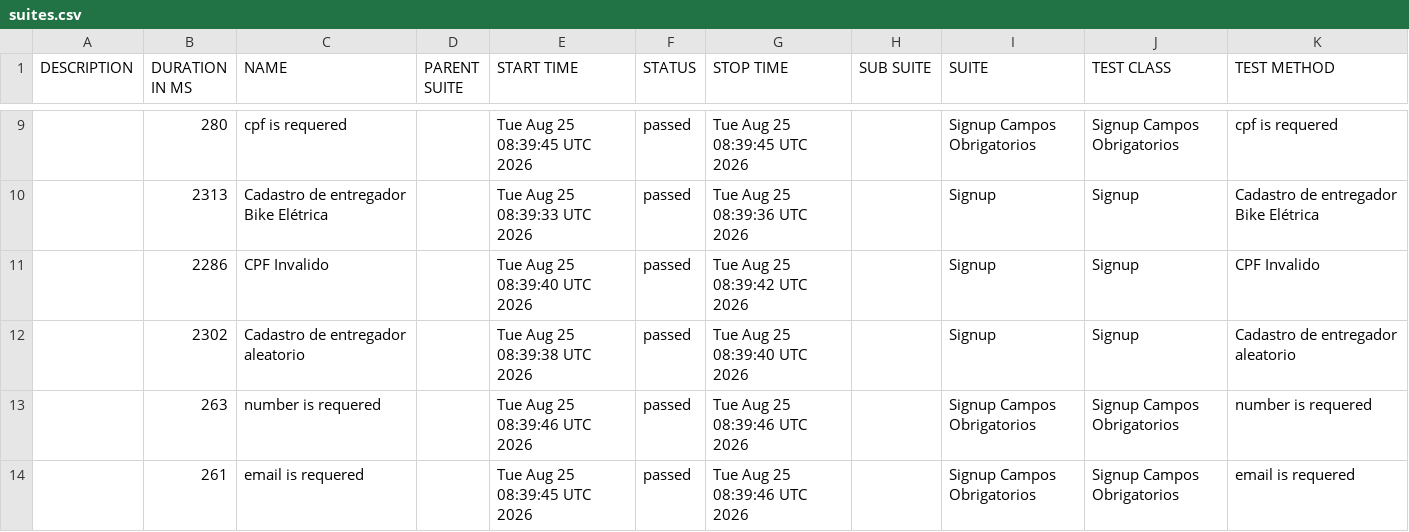
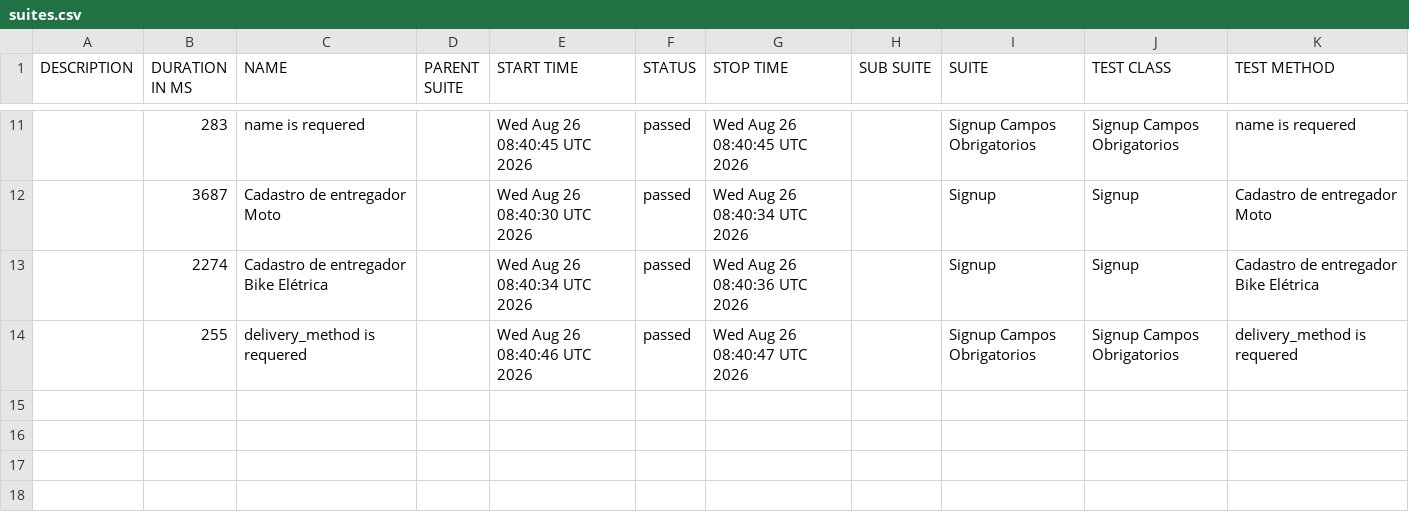
Before and after one commit to diegobbarbosa09/buger-eats-cypress, a CSV file: data/suites.csv, drawn as a sheet; only a part is shown, gaps mark what is left out; the diff covers the shown part only.

```diff
--- a/data/suites.csv
+++ b/data/suites.csv
@@ -9,6 +11,4 @@
-"","280","cpf is requered","","Tue Aug 25 08:39:45 UTC 2026","passed","Tue Aug 25 08:39:45 UTC 2026","","Signup Campos Obrigatorios","Signup Campos Obrigatorios","cpf is requered"
-"","2313","Cadastro de entregador Bike Elétrica","","Tue Aug 25 08:39:33 UTC 2026","passed","Tue Aug 25 08:39:36 UTC 2026","","Signup","Signup","Cadastro de entregador Bike Elétrica"
-"","2286","CPF Invalido","","Tue Aug 25 08:39:40 UTC 2026","passed","Tue Aug 25 08:39:42 UTC 2026","","Signup","Signup","CPF Invalido"
-"","2302","Cadastro de entregador aleatorio","","Tue Aug 25 08:39:38 UTC 2026","passed","Tue Aug 25 08:39:40 UTC 2026","","Signup","Signup","Cadastro de entregador aleatorio"
-"","263","number is requered","","Tue Aug 25 08:39:46 UTC 2026","passed","Tue Aug 25 08:39:46 UTC 2026","","Signup Campos Obrigatorios","Signup Campos Obrigatorios","number is requered"
-"","261","email is requered","","Tue Aug 25 08:39:45 UTC 2026","passed","Tue Aug 25 08:39:46 UTC 2026","","Signup Campos Obrigatorios","Signup Campos Obrigatorios","email is requered"
+"","283","name is requered","","Wed Aug 26 08:40:45 UTC 2026","passed","Wed Aug 26 08:40:45 UTC 2026","","Signup Campos Obrigatorios","Signup Campos Obrigatorios","name is requered"
+"","3687","Cadastro de entregador Moto","","Wed Aug 26 08:40:30 UTC 2026","passed","Wed Aug 26 08:40:34 UTC 2026","","Signup","Signup","Cadastro de entregador Moto"
+"","2274","Cadastro de entregador Bike Elétrica","","Wed Aug 26 08:40:34 UTC 2026","passed","Wed Aug 26 08:40:36 UTC 2026","","Signup","Signup","Cadastro de entregador Bike Elétrica"
+"","255","delivery_method is requered","","Wed Aug 26 08:40:46 UTC 2026","passed","Wed Aug 26 08:40:47 UTC 2026","","Signup Campos Obrigatorios","Signup Campos Obrigatorios","delivery_method is requered"
```
Also changed, not shown: 3 added rows, 1 removed row and 24 edited cells elsewhere in this file, 40 other files.
